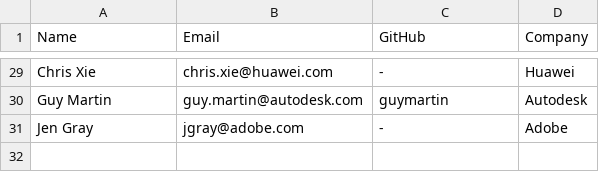
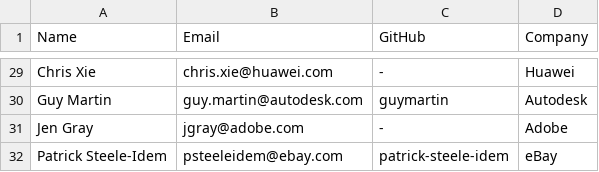
Before and after one commit to todogroup/governance, a CSV file: MEMBERS.csv, drawn as a sheet; only a part is shown, gaps mark what is left out.

Commit message:
Add eBay

```diff
--- a/MEMBERS.csv
+++ b/MEMBERS.csv
@@ -31 +31,2 @@ Guy Martin, guy.martin@autodesk.com, guymartin, Autodesk
 Jen Gray, jgray@adobe.com, -, Adobe
+Patrick Steele-Idem, psteeleidem@ebay.com, patrick-steele-idem, eBay
```
